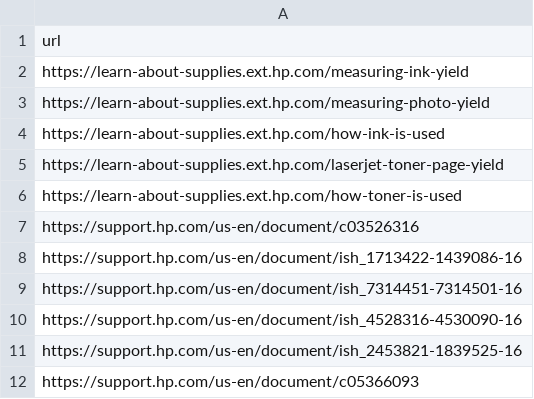
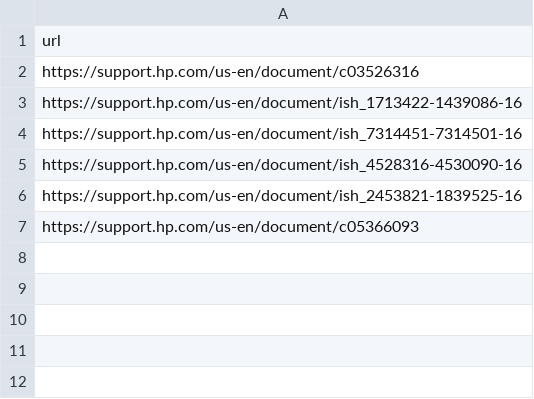
Before and after one commit to ericfordelon/polaris_sitemap_generator, a CSV file: input/hp-supplies.csv, drawn as a sheet.

```diff
--- a/input/hp-supplies.csv
+++ b/input/hp-supplies.csv
@@ -1,7 +1,2 @@
 url
-https://learn-about-supplies.ext.hp.com/measuring-ink-yield
-https://learn-about-supplies.ext.hp.com/measuring-photo-yield
-https://learn-about-supplies.ext.hp.com/how-ink-is-used
-https://learn-about-supplies.ext.hp.com/laserjet-toner-page-yield
-https://learn-about-supplies.ext.hp.com/how-toner-is-used
 https://support.hp.com/us-en/document/c03526316
```
Also changed, not shown: 2 other files.
